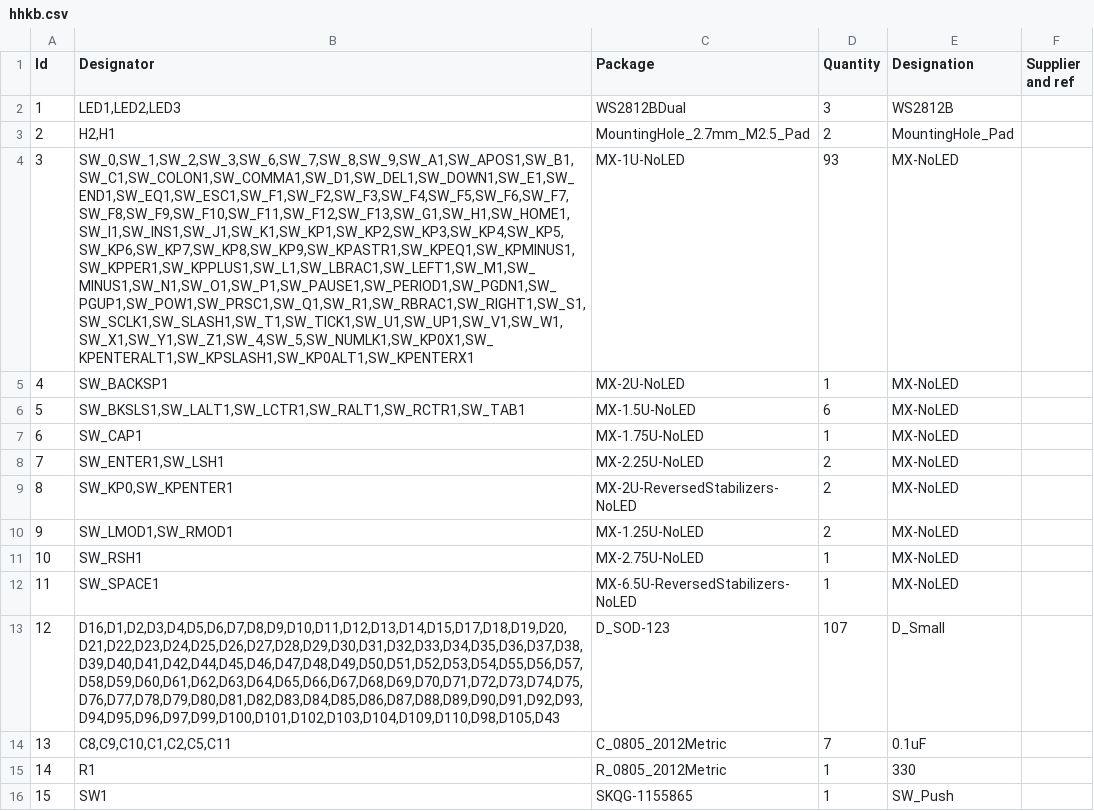
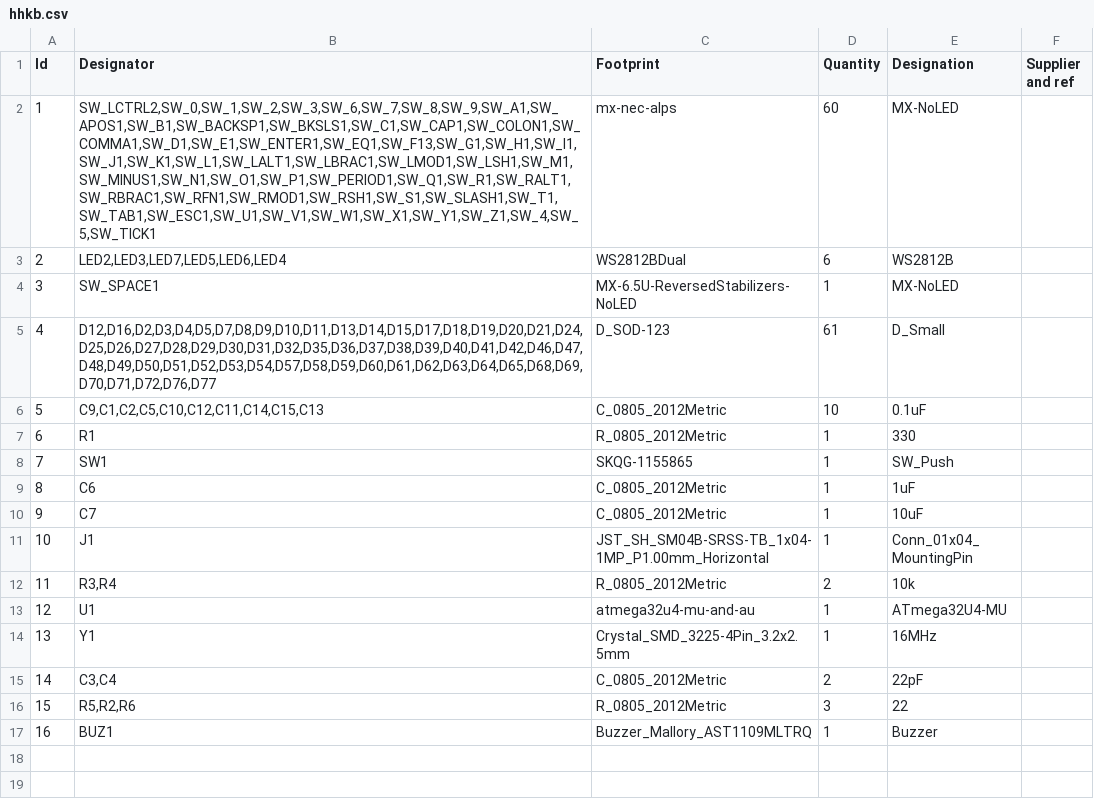
Before and after one commit to djvs/hhkb, a CSV file: outputs/gerber/hhkb.csv, drawn as a sheet; only a part is shown; the shorter side is filled out with more unchanged rows; removed rows and columns are numbered as before the commit, all else as after; the diff names each change by its address in the sheet, - before the commit and + after, or states it on an @@ line.

```diff
--- a/outputs/gerber/hhkb.csv
+++ b/outputs/gerber/hhkb.csv
-C1: Package
+C1: Footprint
+row 2: 1 | SW_LCTRL2,SW_0,SW_1,SW_2,SW_3,SW_6,SW_7,SW_8,SW_9,SW_A1,SW_APOS1,SW_B1,SW_BACKSP1,SW_BKSLS1,SW_C1,SW_CAP1,SW_COLON1,SW_COMMA1,SW_D1,SW_E1,SW_ENTER1,SW_EQ1,SW_F13,SW_G1,SW_H1,SW_I1,SW_J1,SW_K1,SW_L1,SW_LALT1,SW_LBRAC1,SW_LMOD1,SW_LSH1,SW_M1,SW_MINUS1,SW_N1,SW_O1,SW_P1,SW_PERIOD1,SW_Q1,SW_R1,SW_RALT1,SW_RBRAC1,SW_RFN1,SW_RMOD1,SW_RSH1,SW_S1,SW_SLASH1,SW_T1,SW_TAB1,SW_ESC1,SW_U1,SW_V1,SW_W1,SW_X1,SW_Y1,SW_Z1,SW_4,SW_5,SW_TICK1 | mx-nec-alps | 60 | MX-NoLED
@@ column A (Id) renumbered from row 3 down @@
-B3 (Designator): LED1,LED2,LED3
+B3 (Designator): LED2,LED3,LED7,LED5,LED6,LED4
-D3 (Quantity): 3
+D3 (Quantity): 6
-row 3: 2 | H2,H1 | MountingHole_2.7mm_M2.5_Pad | 2 | MountingHole_Pad
-row 4: 3 | SW_0,SW_1,SW_2,SW_3,SW_6,SW_7,SW_8,SW_9,SW_A1,SW_APOS1,SW_B1,SW_C1,SW_COLON1,SW_COMMA1,SW_D1,SW_DEL1,SW_DOWN1,SW_E1,SW_END1,SW_EQ1,SW_ESC1,SW_F1,SW_F2,SW_F3,SW_F4,SW_F5,SW_F6,SW_F7,SW_F8,SW_F9,SW_F10,SW_F11,SW_F12,SW_F13,SW_G1,SW_H1,SW_HOME1,SW_I1,SW_INS1,SW_J1,SW_K1,SW_KP1,SW_KP2,SW_KP3,SW_KP4,SW_KP5,SW_KP6,SW_KP7,SW_KP8,SW_KP9,SW_KPASTR1,SW_KPEQ1,SW_KPMINUS1,SW_KPPER1,SW_KPPLUS1,SW_L1,SW_LBRAC1,SW_LEFT1,SW_M1,SW_MINUS1,SW_N1,SW_O1,SW_P1,SW_PAUSE1,SW_PERIOD1,SW_PGDN1,SW_PGUP1,SW_POW1,SW_PRSC1,SW_Q1,SW_R1,SW_RBRAC1,SW_RIGHT1,SW_S1,SW_SCLK1,SW_SLASH1,SW_T1,SW_TICK1,SW_U1,SW_UP1,SW_V1,SW_W1,SW_X1,SW_Y1,SW_Z1,SW_4,SW_5,SW_NUMLK1,SW_KP0X1,SW_KPENTERALT1,SW_KPSLASH1,SW_KP0ALT1,SW_KPENTERX1 | MX-1U-NoLED | 93 | MX-NoLED
-row 5: 4 | SW_BACKSP1 | MX-2U-NoLED | 1 | MX-NoLED
-row 6: 5 | SW_BKSLS1,SW_LALT1,SW_LCTR1,SW_RALT1,SW_RCTR1,SW_TAB1 | MX-1.5U-NoLED | 6 | MX-NoLED
-row 7: 6 | SW_CAP1 | MX-1.75U-NoLED | 1 | MX-NoLED
-row 8: 7 | SW_ENTER1,SW_LSH1 | MX-2.25U-NoLED | 2 | MX-NoLED
-row 9: 8 | SW_KP0,SW_KPENTER1 | MX-2U-ReversedStabilizers-NoLED | 2 | MX-NoLED
-row 10: 9 | SW_LMOD1,SW_RMOD1 | MX-1.25U-NoLED | 2 | MX-NoLED
-row 11: 10 | SW_RSH1 | MX-2.75U-NoLED | 1 | MX-NoLED
-B5 (Designator): D16,D1,D2,D3,D4,D5,D6,D7,D8,D9,D10,D11,D12,D13,D14,D15,D17,D18,D19,D20,D21,D22,D23,D24,D25,D26,D27,D28,D29,D30,D31,D32,D33,D34,D35,D36,D37,D38,D39,D40,D41,D42,D44,D45,D46,D47,D48,D49,D50,D51,D52,D53,D54,D55,D56,D57,D58,D59,D60,D61,D62,D63,D64,D65,D66,D67,D68,D69,D70,D71,D72,D73,D74,D75,D76,D77,D78,D79,D80,D81,D82,D83,D84,D85,D86,D87,D88,D89,D90,D91,D92,D93,D94,D95,D96,D97,D99,D100,D101,D102,D103,D104,D109,D110,D98,D105,D43
+B5 (Designator): D12,D16,D2,D3,D4,D5,D7,D8,D9,D10,D11,D13,D14,D15,D17,D18,D19,D20,D21,D24,D25,D26,D27,D28,D29,D30,D31,D32,D35,D36,D37,D38,D39,D40,D41,D42,D46,D47,D48,D49,D50,D51,D52,D53,D54,D57,D58,D59,D60,D61,D62,D63,D64,D65,D68,D69,D70,D71,D72,D76,D77
-D5 (Quantity): 107
+D5 (Quantity): 61
-B6 (Designator): C8,C9,C10,C1,C2,C5,C11
+B6 (Designator): C9,C1,C2,C5,C10,C12,C11,C14,C15,C13
-D6 (Quantity): 7
+D6 (Quantity): 10
```
Also changed, not shown: outputs/gerber/hhkb-bottom-pos.csv, outputs/gerber/hhkb-top-pos.csv, 40 other files.
